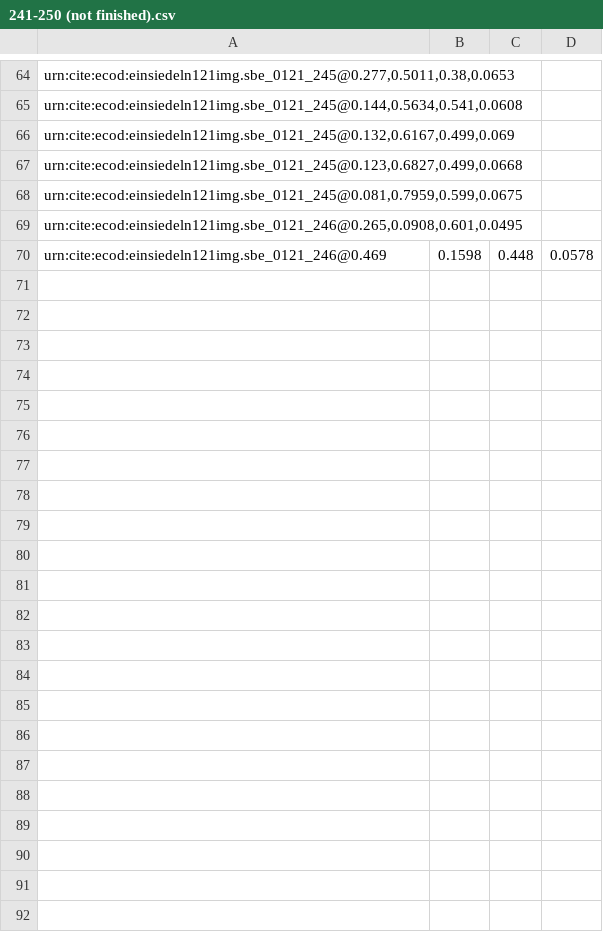
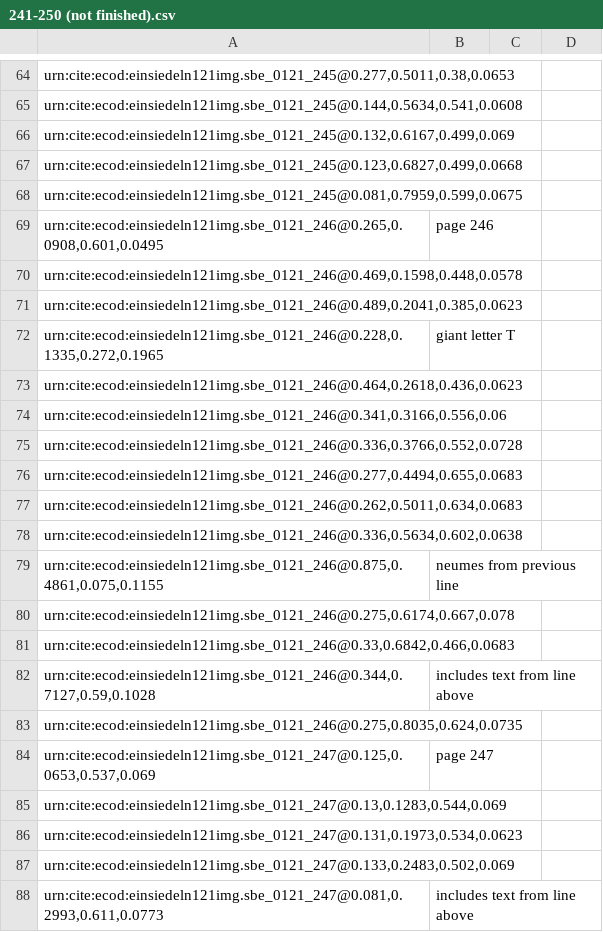
Before and after one commit to HCMID/chant, a CSV file: indices/241-250 (not finished).csv, drawn as a sheet; only a part is shown, gaps mark what is left out; removed rows and columns are numbered as before the commit, all else as after; the diff covers the shown part only; the diff names each change by its address in the sheet, - before the commit and + after, or states it on an @@ line.

Commit message:
Update 241-250 (not finished).csv

```diff
--- a/indices/241-250 (not finished).csv
+++ b/indices/241-250 (not finished).csv
-B69: (empty)
+B69: page 246
-row 70: urn:cite:ecod:einsiedeln121img.sbe_0121_246@0.469 | 0.1598 | 0.448 | 0.0578
+row 70: urn:cite:ecod:einsiedeln121img.sbe_0121_246@0.469,0.1598,0.448,0.0578
+row 71: urn:cite:ecod:einsiedeln121img.sbe_0121_246@0.489,0.2041,0.385,0.0623
+row 72: urn:cite:ecod:einsiedeln121img.sbe_0121_246@0.228,0.1335,0.272,0.1965 | giant letter T
+row 73: urn:cite:ecod:einsiedeln121img.sbe_0121_246@0.464,0.2618,0.436,0.0623
+row 74: urn:cite:ecod:einsiedeln121img.sbe_0121_246@0.341,0.3166,0.556,0.06
+row 75: urn:cite:ecod:einsiedeln121img.sbe_0121_246@0.336,0.3766,0.552,0.0728
+row 76: urn:cite:ecod:einsiedeln121img.sbe_0121_246@0.277,0.4494,0.655,0.0683
+row 77: urn:cite:ecod:einsiedeln121img.sbe_0121_246@0.262,0.5011,0.634,0.0683
+row 78: urn:cite:ecod:einsiedeln121img.sbe_0121_246@0.336,0.5634,0.602,0.0638
+row 79: urn:cite:ecod:einsiedeln121img.sbe_0121_246@0.875,0.4861,0.075,0.1155 | neumes from previous line
+row 80: urn:cite:ecod:einsiedeln121img.sbe_0121_246@0.275,0.6174,0.667,0.078
+row 81: urn:cite:ecod:einsiedeln121img.sbe_0121_246@0.33,0.6842,0.466,0.0683
+row 82: urn:cite:ecod:einsiedeln121img.sbe_0121_246@0.344,0.7127,0.59,0.1028 | includes text from line above
+row 83: urn:cite:ecod:einsiedeln121img.sbe_0121_246@0.275,0.8035,0.624,0.0735
+row 84: urn:cite:ecod:einsiedeln121img.sbe_0121_247@0.125,0.0653,0.537,0.069 | page 247
+row 85: urn:cite:ecod:einsiedeln121img.sbe_0121_247@0.13,0.1283,0.544,0.069
+row 86: urn:cite:ecod:einsiedeln121img.sbe_0121_247@0.131,0.1973,0.534,0.0623
+row 87: urn:cite:ecod:einsiedeln121img.sbe_0121_247@0.133,0.2483,0.502,0.069
+row 88: urn:cite:ecod:einsiedeln121img.sbe_0121_247@0.081,0.2993,0.611,0.0773 | includes text from line above
```
Also changed, not shown: 54 added rows elsewhere in this file.
